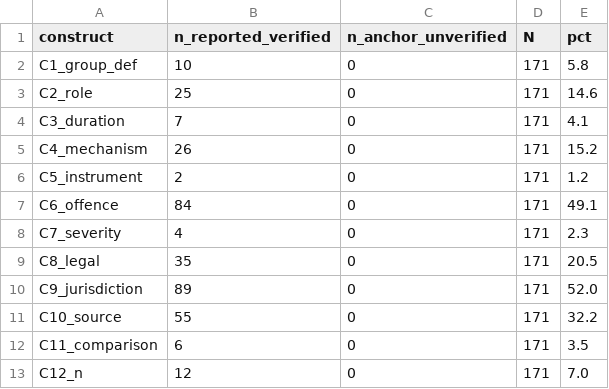
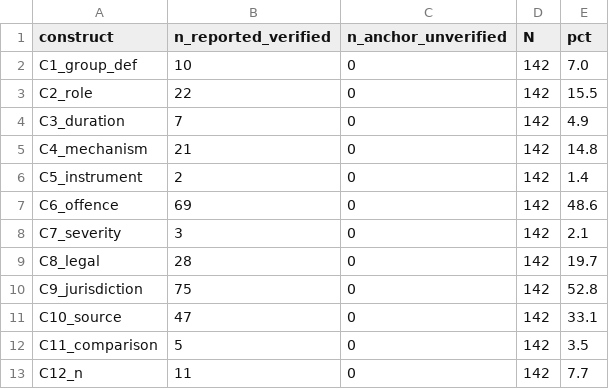
Before and after one commit to chenyongjingg/cultic-influence-on-crime-scoping-review, a CSV file: results/construct_table.csv, drawn as a sheet.

Commit message:
Screening audit: read the 30 least-confirmable records, exclude 28, rebuild
The paper previously said author adjudication of the screening table remained
outstanding. It now says what was done instead.

Audit (S9): every decision replayed from the stored four flags and the stored
gate vocabulary (0 of 628 differ; inclusions reproduce included.jsonl exactly);
then the two error classes the 50-record validation read had found, counted over
the whole corpus -- metaphor-only group terms, and included records whose title
and quoted I1 evidence name no group. Union: 30 records.

Author read (S10): all 30 read against I1-I4; 28 excluded, 2 confirmed
(Manson and the Family; CERI). Worksheet and filled verdicts are shipped.

Corpus: 191 -> 163 included, 170 -> 142 with an abstract. Every headline
percentage moves by at most 1.1 points, in both directions.

Text: 2.2 no longer claims the four criteria were applied as one conjunction --
they were not; the second pass admitted records on I1 plus a lexical crime
anchor and took 110 of 135. 2.4 now describes that rule, the audit and its
limit (bounds the worst case; the other 161 machine decisions were not
re-read). Declarations and S1 D-4 rewritten to match.

Also: S3 rebuilt from the current corpus (it carried 629 rows against 628) and
now records the machine decision and the author decision in separate columns;
S4 regenerated for 163; the full-text denominator corrected from 170 to 142
(42/142 = 29.6%); percentages forced to one decimal so 7.0% does not print as 7%.

final_check: 20 checks, 0 failed. Words 8,378.

```diff
--- a/results/construct_table.csv
+++ b/results/construct_table.csv
@@ -1,13 +1,13 @@
 construct,n_reported_verified,n_anchor_unverified,N,pct
-C1_group_def,10,0,171,5.8
-C2_role,25,0,171,14.6
-C3_duration,7,0,171,4.1
-C4_mechanism,26,0,171,15.2
-C5_instrument,2,0,171,1.2
-C6_offence,84,0,171,49.1
-C7_severity,4,0,171,2.3
-C8_legal,35,0,171,20.5
-C9_jurisdiction,89,0,171,52.0
-C10_source,55,0,171,32.2
-C11_comparison,6,0,171,3.5
-C12_n,12,0,171,7.0
+C1_group_def,10,0,142,7.0
+C2_role,22,0,142,15.5
+C3_duration,7,0,142,4.9
+C4_mechanism,21,0,142,14.8
+C5_instrument,2,0,142,1.4
+C6_offence,69,0,142,48.6
+C7_severity,3,0,142,2.1
+C8_legal,28,0,142,19.7
+C9_jurisdiction,75,0,142,52.8
+C10_source,47,0,142,33.1
+C11_comparison,5,0,142,3.5
+C12_n,11,0,142,7.7
```
Also changed, not shown: 38 other files.
